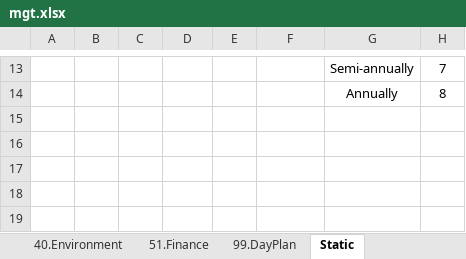
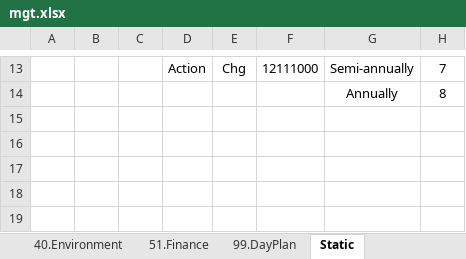
Before and after one commit to stelzinga/MF, an Excel workbook: mgt.xlsx, sheet Static, drawn as a sheet; only a part is shown, gaps mark what is left out; values as stored, in another font and other column widths than the file's, no borders; table styles not drawn; the diff covers the shown part only; the diff names each change by its address in the sheet, - before the commit and + after, or states it on an @@ line.

```diff
--- a/mgt.xlsx (sheet Static)
+++ b/mgt.xlsx (sheet Static)
-D13: (empty)
+D13: Action
-E13: (empty)
+E13: Chg
-F13: (empty)
+F13: 12111000
```
Also changed, not shown: 34 edited cells elsewhere in this sheet, sheet 12.02.Assets, sheet 01.10.Projects, sheet 01.09.Planning, sheet 12.01.Staff, sheet 00.Management, sheet 12.03.Suppliers, 2 more sheets, other sheet tabs, hidden cells, charts or pictures.
